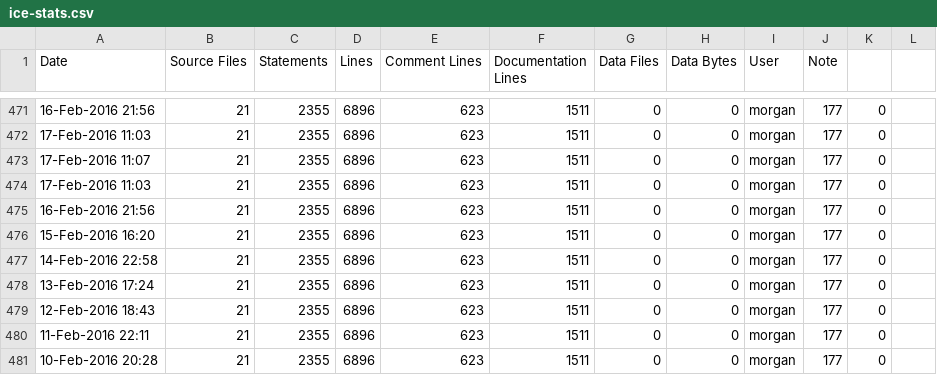
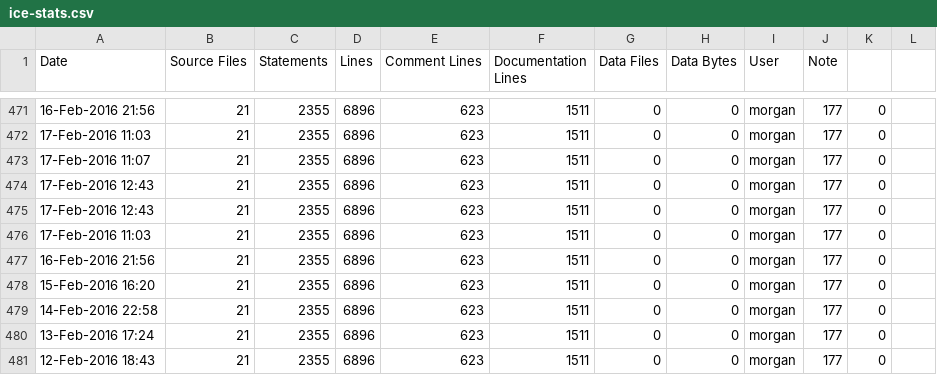
Before and after one commit to RomkoSI/G3D, a CSV file: G3D10/qrencode.lib/ice-stats.csv, drawn as a sheet; only a part is shown, gaps mark what is left out; the shorter side is filled out with more unchanged rows.

```diff
--- a/G3D10/qrencode.lib/ice-stats.csv
+++ b/G3D10/qrencode.lib/ice-stats.csv
@@ -473,2 +473,4 @@ Date,Source Files,Statements,Lines,Comment Lines,Documentation Lines,Data Files,
 17-Feb-2016 11:07,21,2355,6896,623,1511,0,0,morgan,177,0
+17-Feb-2016 12:43,21,2355,6896,623,1511,0,0,morgan,177,0
+17-Feb-2016 12:43,21,2355,6896,623,1511,0,0,morgan,177,0
 17-Feb-2016 11:03,21,2355,6896,623,1511,0,0,morgan,177,0
```
Also changed, not shown: G3D10/civetweb.lib/ice-stats.csv, G3D10/enet.lib/ice-stats.csv, 10 other files.
